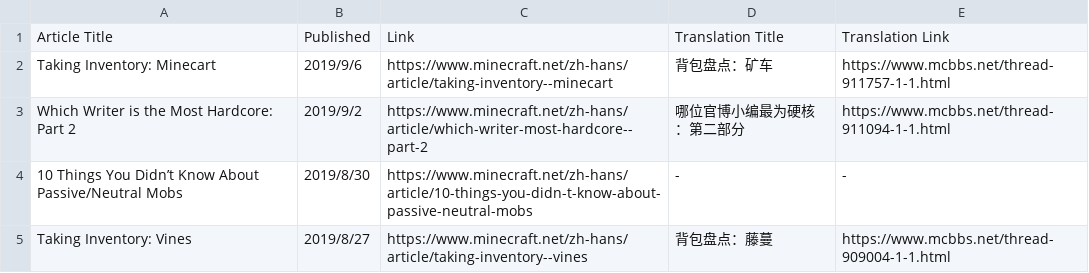
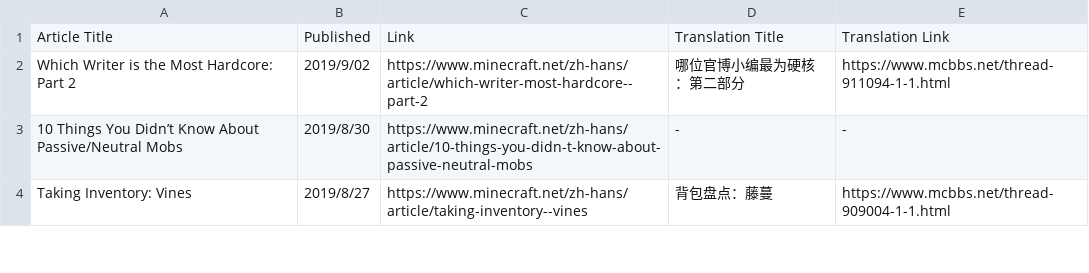
Before and after one commit to SPXFellow/minecraft.net-translations, a CSV file: insider.csv, drawn as a sheet; only a part is shown.

```diff
--- a/insider.csv
+++ b/insider.csv
@@ -1,4 +1,3 @@
 Article Title,Published,Link,Translation Title,Translation Link
-Taking Inventory: Minecart,2019/9/6,https://www.minecraft.net/zh-hans/article/taking-inventory--minecart,背包盘点：矿车,https://www.mcbbs.net/thread-911757-1-1.html
-Which Writer is the Most Hardcore: Part 2,2019/9/2,https://www.minecraft.net/zh-hans/article/which-writer-most-hardcore--part-2,哪位官博小编最为硬核：第二部分,https://www.mcbbs.net/thread-911094-1-1.html
+Which Writer is the Most Hardcore: Part 2,2019/9/02,https://www.minecraft.net/zh-hans/article/which-writer-most-hardcore--part-2,哪位官博小编最为硬核：第二部分,https://www.mcbbs.net/thread-911094-1-1.html
 10 Things You Didn’t Know About Passive/Neutral Mobs,2019/8/30,https://www.minecraft.net/zh-hans/article/10-things-you-didn-t-know-about-passive-neutral-mobs,-,-
```
Also changed, not shown: culture.csv, 4 other files.
